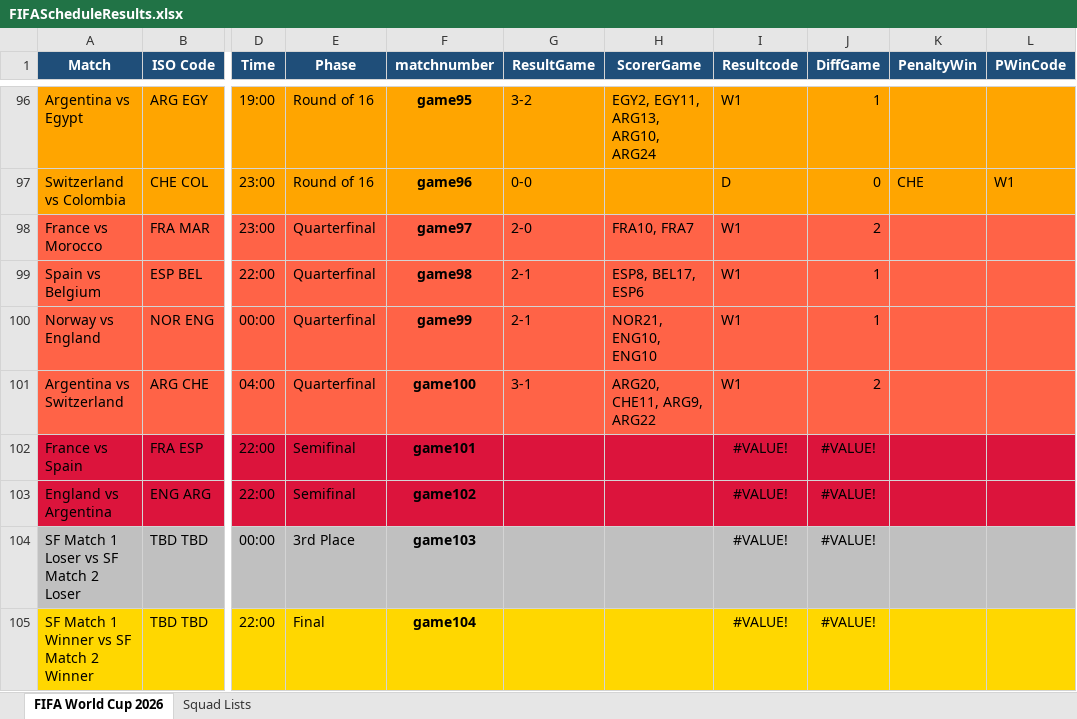
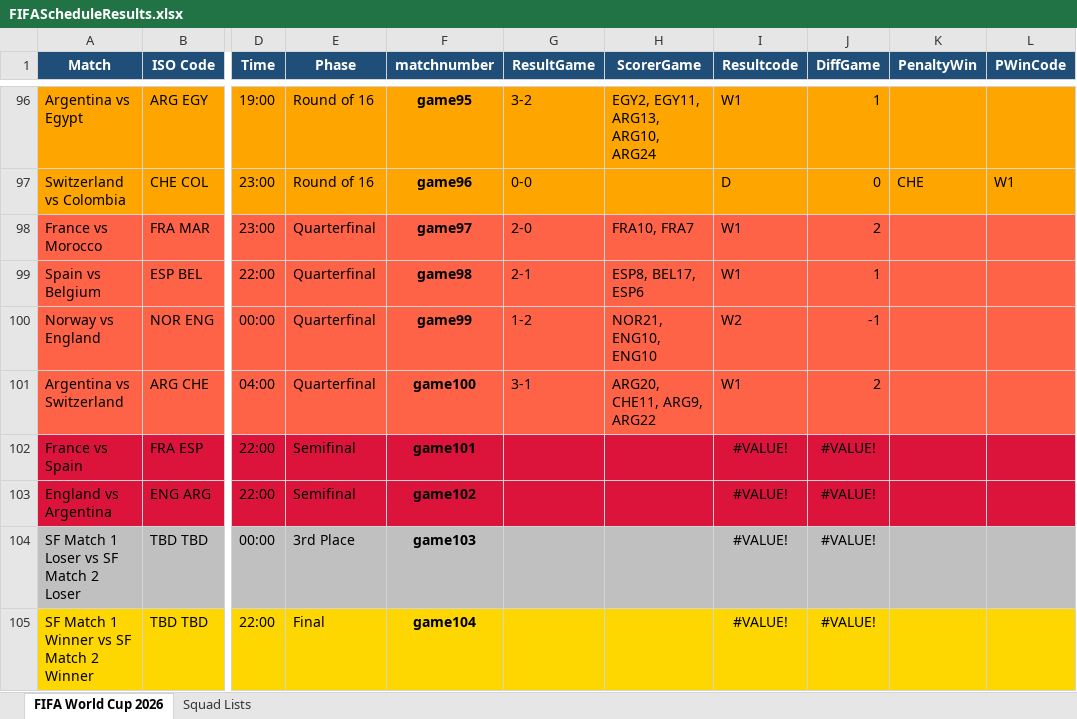
Before and after one commit to FrancisFayolle/World-Cup-betting, an Excel workbook: FIFAScheduleResults.xlsx, sheet FIFA World Cup 2026, drawn as a sheet; only a part is shown, gaps mark what is left out; values as stored, in another font and other column widths than the file's, no borders; the diff names each change by its address in the sheet, - before the commit and + after, or states it on an @@ line.

Commit message:
correct score

```diff
--- a/FIFAScheduleResults.xlsx (sheet FIFA World Cup 2026)
+++ b/FIFAScheduleResults.xlsx (sheet FIFA World Cup 2026)
-G100 (ResultGame): 2-1
+G100 (ResultGame): 1-2
-I100 (Resultcode): W1
+I100 (Resultcode): W2
-J100 (DiffGame): 1
+J100 (DiffGame): -1
```
Also changed, not shown: 4 other files.
